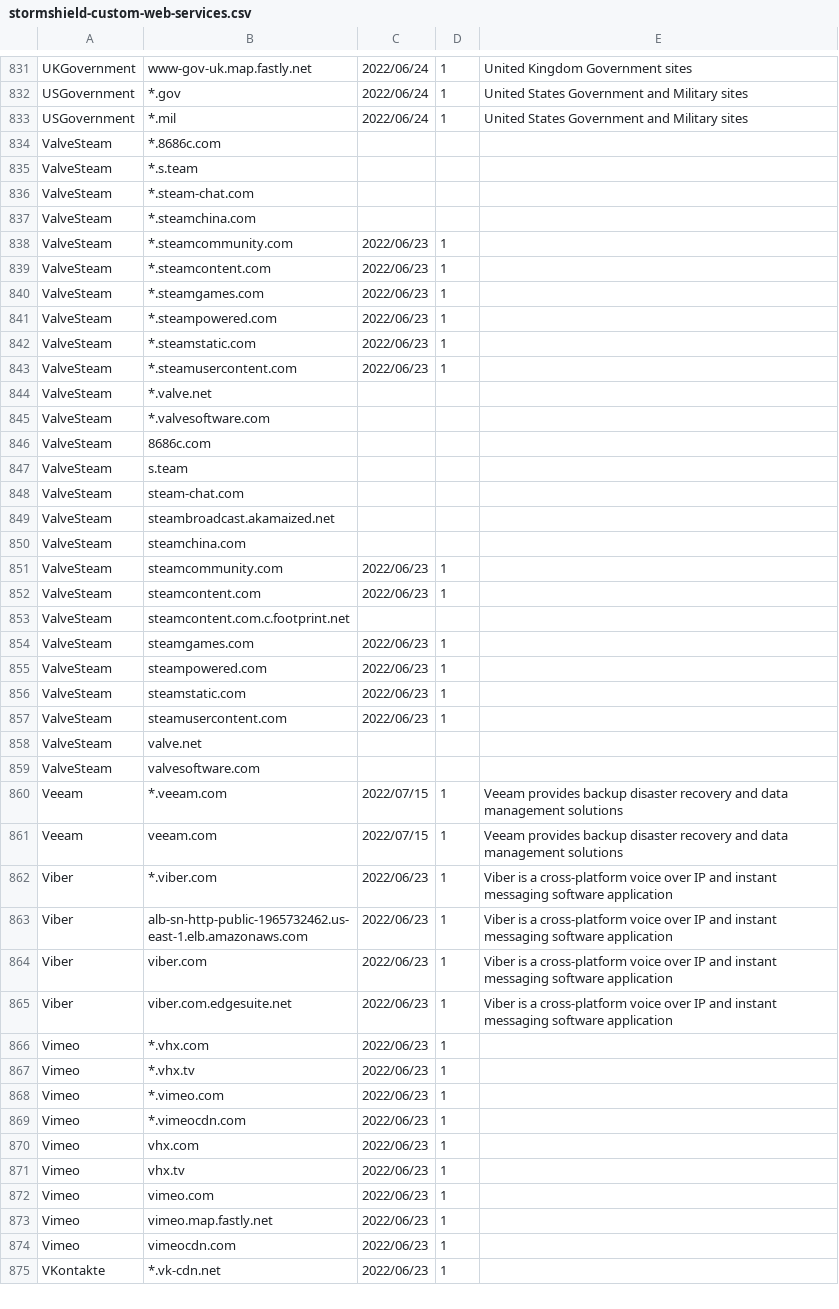
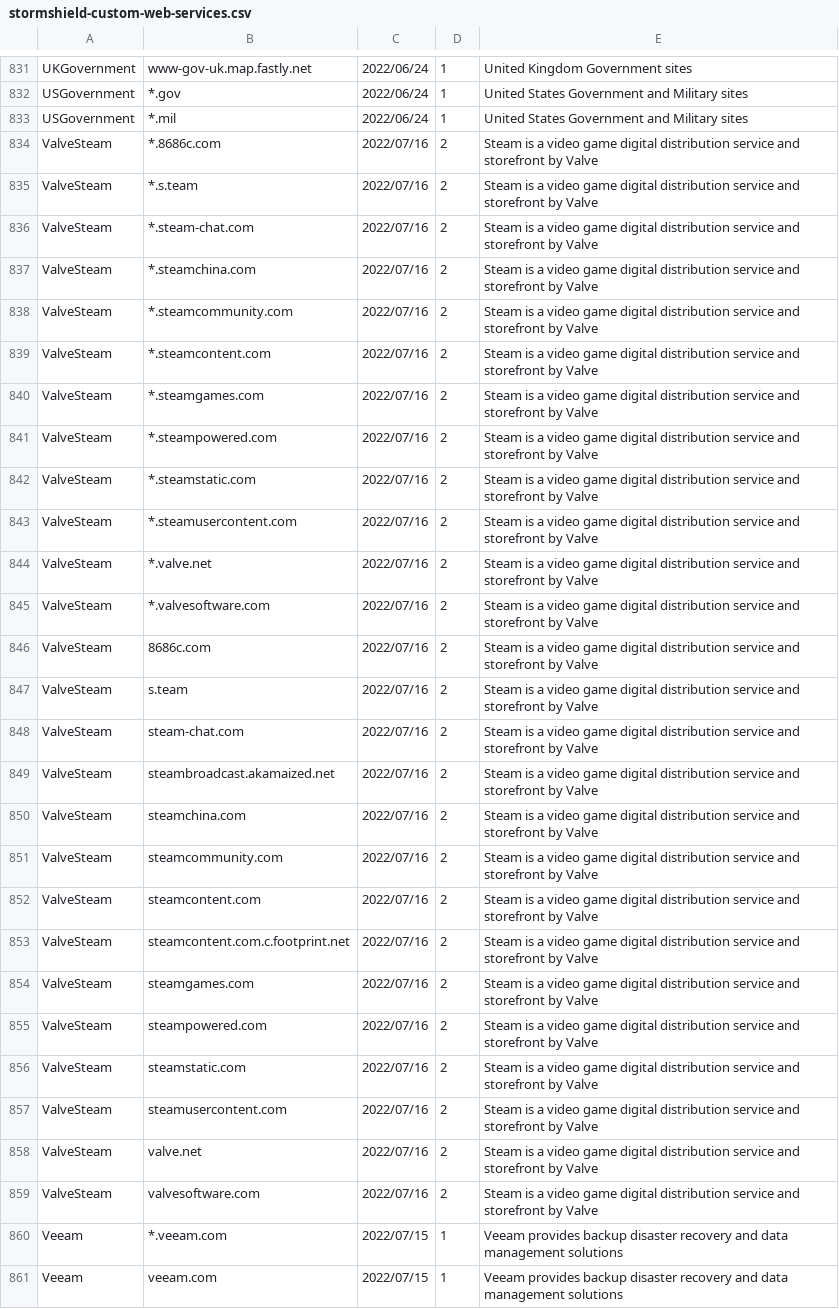
Before and after one commit to pstrozniak/stormshield-custom-web-services, a CSV file: stormshield-custom-web-services.csv, drawn as a sheet; only a part is shown, gaps mark what is left out; the shorter side is filled out with more unchanged rows.

Commit message:
Fixed columns number in ValveSteam Web Service

```diff
--- a/stormshield-custom-web-services.csv
+++ b/stormshield-custom-web-services.csv
@@ -833,28 +833,28 @@ USGovernment,*.gov,2022/06/24,1,United States Government and Military sites
 USGovernment,*.mil,2022/06/24,1,United States Government and Military sites
-ValveSteam,*.8686c.com
-ValveSteam,*.s.team
-ValveSteam,*.steam-chat.com
-ValveSteam,*.steamchina.com
-ValveSteam,*.steamcommunity.com,2022/06/23,1,
-ValveSteam,*.steamcontent.com,2022/06/23,1,
-ValveSteam,*.steamgames.com,2022/06/23,1,
-ValveSteam,*.steampowered.com,2022/06/23,1,
-ValveSteam,*.steamstatic.com,2022/06/23,1,
-ValveSteam,*.steamusercontent.com,2022/06/23,1,
-ValveSteam,*.valve.net
-ValveSteam,*.valvesoftware.com
-ValveSteam,8686c.com
-ValveSteam,s.team
-ValveSteam,steam-chat.com
-ValveSteam,steambroadcast.akamaized.net
-ValveSteam,steamchina.com
-ValveSteam,steamcommunity.com,2022/06/23,1,
-ValveSteam,steamcontent.com,2022/06/23,1,
-ValveSteam,steamcontent.com.c.footprint.net
-ValveSteam,steamgames.com,2022/06/23,1,
-ValveSteam,steampowered.com,2022/06/23,1,
-ValveSteam,steamstatic.com,2022/06/23,1,
-ValveSteam,steamusercontent.com,2022/06/23,1,
-ValveSteam,valve.net
-ValveSteam,valvesoftware.com
+ValveSteam,*.8686c.com,2022/07/16,2,Steam is a video game digital distribution service and storefront by Valve
+ValveSteam,*.s.team,2022/07/16,2,Steam is a video game digital distribution service and storefront by Valve
+ValveSteam,*.steam-chat.com,2022/07/16,2,Steam is a video game digital distribution service and storefront by Valve
+ValveSteam,*.steamchina.com,2022/07/16,2,Steam is a video game digital distribution service and storefront by Valve
+ValveSteam,*.steamcommunity.com,2022/07/16,2,Steam is a video game digital distribution service and storefront by Valve
+ValveSteam,*.steamcontent.com,2022/07/16,2,Steam is a video game digital distribution service and storefront by Valve
+ValveSteam,*.steamgames.com,2022/07/16,2,Steam is a video game digital distribution service and storefront by Valve
+ValveSteam,*.steampowered.com,2022/07/16,2,Steam is a video game digital distribution service and storefront by Valve
+ValveSteam,*.steamstatic.com,2022/07/16,2,Steam is a video game digital distribution service and storefront by Valve
+ValveSteam,*.steamusercontent.com,2022/07/16,2,Steam is a video game digital distribution service and storefront by Valve
+ValveSteam,*.valve.net,2022/07/16,2,Steam is a video game digital distribution service and storefront by Valve
+ValveSteam,*.valvesoftware.com,2022/07/16,2,Steam is a video game digital distribution service and storefront by Valve
+ValveSteam,8686c.com,2022/07/16,2,Steam is a video game digital distribution service and storefront by Valve
+ValveSteam,s.team,2022/07/16,2,Steam is a video game digital distribution service and storefront by Valve
+ValveSteam,steam-chat.com,2022/07/16,2,Steam is a video game digital distribution service and storefront by Valve
+ValveSteam,steambroadcast.akamaized.net,2022/07/16,2,Steam is a video game digital distribution service and storefront by Valve
+ValveSteam,steamchina.com,2022/07/16,2,Steam is a video game digital distribution service and storefront by Valve
+ValveSteam,steamcommunity.com,2022/07/16,2,Steam is a video game digital distribution service and storefront by Valve
+ValveSteam,steamcontent.com,2022/07/16,2,Steam is a video game digital distribution service and storefront by Valve
+ValveSteam,steamcontent.com.c.footprint.net,2022/07/16,2,Steam is a video game digital distribution service and storefront by Valve
+ValveSteam,steamgames.com,2022/07/16,2,Steam is a video game digital distribution service and storefront by Valve
+ValveSteam,steampowered.com,2022/07/16,2,Steam is a video game digital distribution service and storefront by Valve
+ValveSteam,steamstatic.com,2022/07/16,2,Steam is a video game digital distribution service and storefront by Valve
+ValveSteam,steamusercontent.com,2022/07/16,2,Steam is a video game digital distribution service and storefront by Valve
+ValveSteam,valve.net,2022/07/16,2,Steam is a video game digital distribution service and storefront by Valve
+ValveSteam,valvesoftware.com,2022/07/16,2,Steam is a video game digital distribution service and storefront by Valve
 Veeam,*.veeam.com,2022/07/15,1,Veeam provides backup disaster recovery and data management solutions
```
